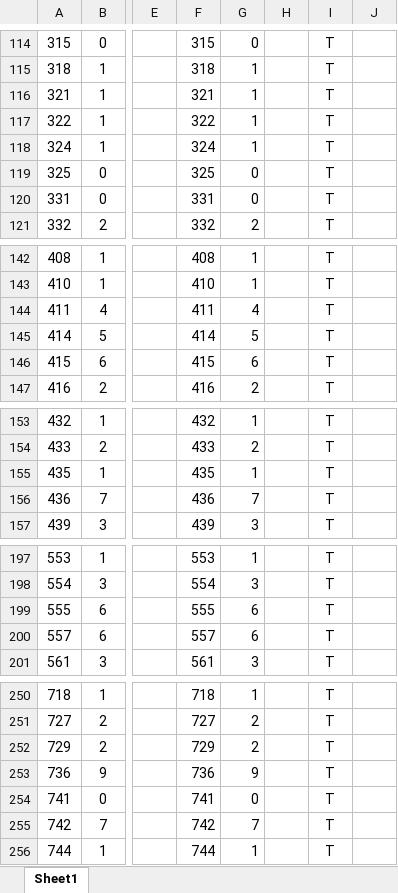
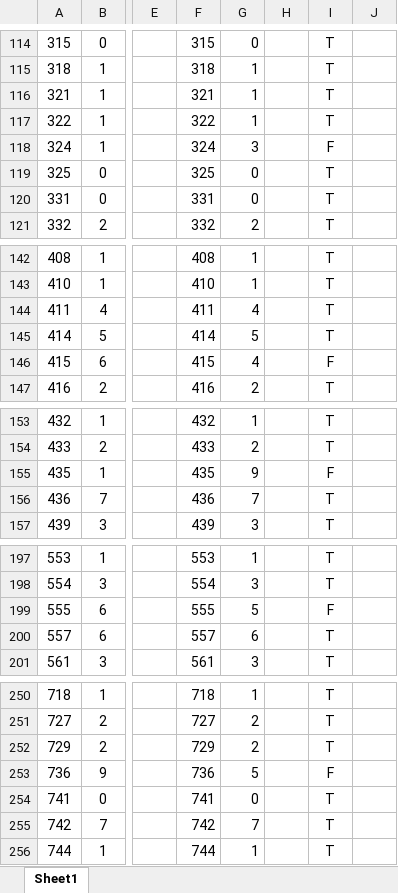
Before and after one commit to Jackxeid/Traffic-Sign-Recognition---ESP32-S3, an Excel workbook: compareOP.xlsx, sheet Sheet1, drawn as a sheet; only a part is shown, gaps mark what is left out; values as stored, in another font and other column widths than the file's, no borders; charts and pictures and conditional formats not drawn; the diff covers the shown part only; the diff names each change by its address in the sheet, - before the commit and + after, or states it on an @@ line.

```diff
--- a/compareOP.xlsx (sheet Sheet1)
+++ b/compareOP.xlsx (sheet Sheet1)
-G118: 1
+G118: 3
-I118: T
+I118: F
-G146: 6
+G146: 4
-I146: T
+I146: F
-G155: 1
+G155: 9
-I155: T
+I155: F
-G199: 6
+G199: 5
-I199: T
+I199: F
-G253: 9
+G253: 5
-I253: T
+I253: F
```
Also changed, not shown: 71 edited cells elsewhere in this sheet, 6 other files.
